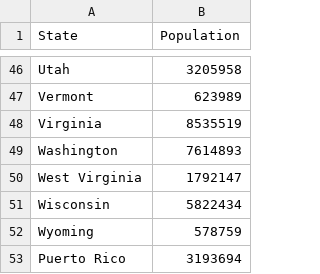
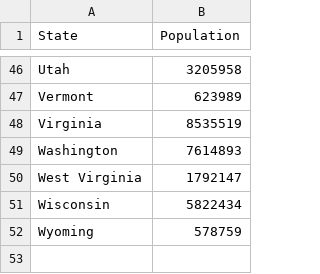
Before and after one commit to ericjunkins/covid-19-us-states, a CSV file: data/2019_us_census.csv, drawn as a sheet; only a part is shown, gaps mark what is left out.

Commit message:
Cleaning up data sources, fixing tooltips

```diff
--- a/data/2019_us_census.csv
+++ b/data/2019_us_census.csv
@@ -52,2 +52 @@ Wisconsin,5822434
 Wyoming,578759
-Puerto Rico,3193694
```
Also changed, not shown: 10 other files.
